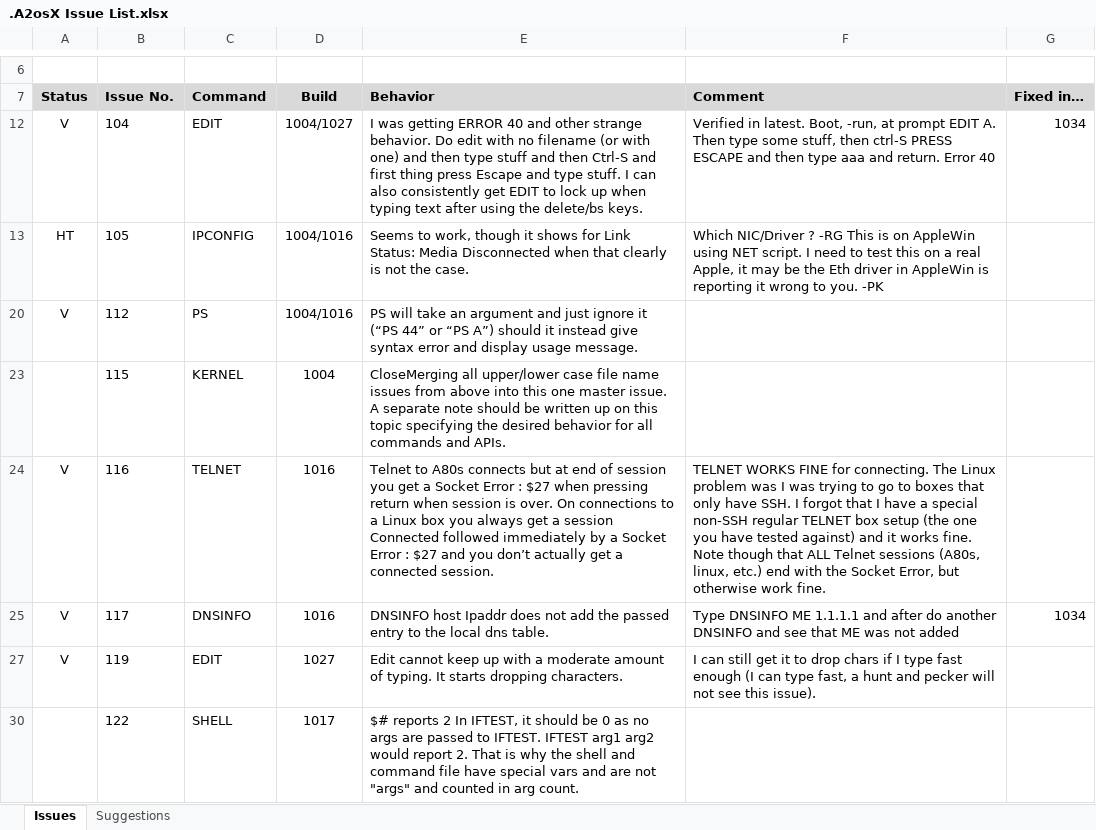
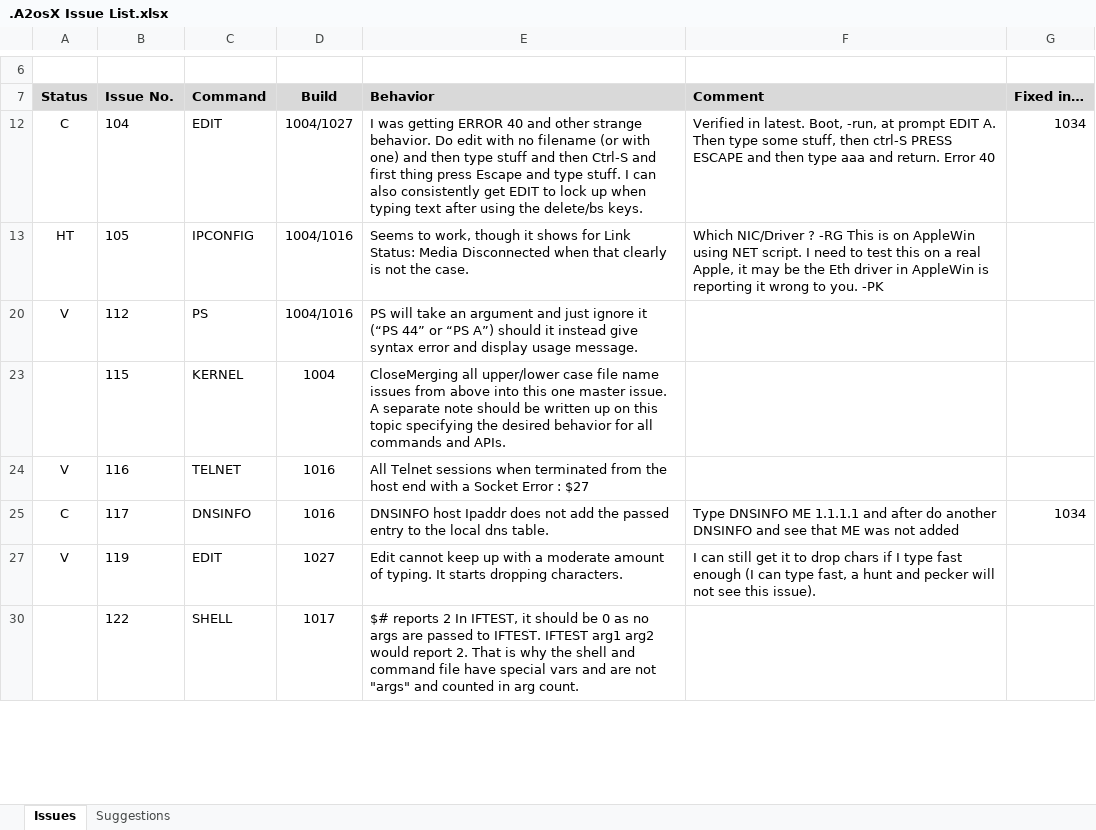
Before and after one commit to A2osX/A2osX, an Excel workbook: .A2osX Issue List.xlsx, sheet Issues, drawn as a sheet; only a part is shown, gaps mark what is left out; values as stored, in another font and other column widths than the file's, no borders; the diff names each change by its address in the sheet, - before the commit and + after, or states it on an @@ line.

```diff
--- a/.A2osX Issue List.xlsx (sheet Issues)
+++ b/.A2osX Issue List.xlsx (sheet Issues)
-A12 (Status): V
+A12 (Status): C
-E24 (Behavior): Telnet to A80s connects but at end of session you get a Socket Error : $27 when pressing return when session is over. On connections to a Linux box you always get a session Connected followed immediately by a Socket Error : $27 and you don’t actually get a connected session.
+E24 (Behavior): All Telnet sessions when terminated from the host end with a Socket Error : $27
-F24 (Comment): TELNET WORKS FINE for connecting. The Linux problem was I was trying to go to boxes that only have SSH. I forgot that I have a special non-SSH regular TELNET box setup (the one you have tested against) and it works fine. Note though that ALL Telnet sessions (A80s, linux, etc.) end with the Socket Error, but otherwise work fine.
+F24 (Comment): (empty)
-A25 (Status): V
+A25 (Status): C
```
